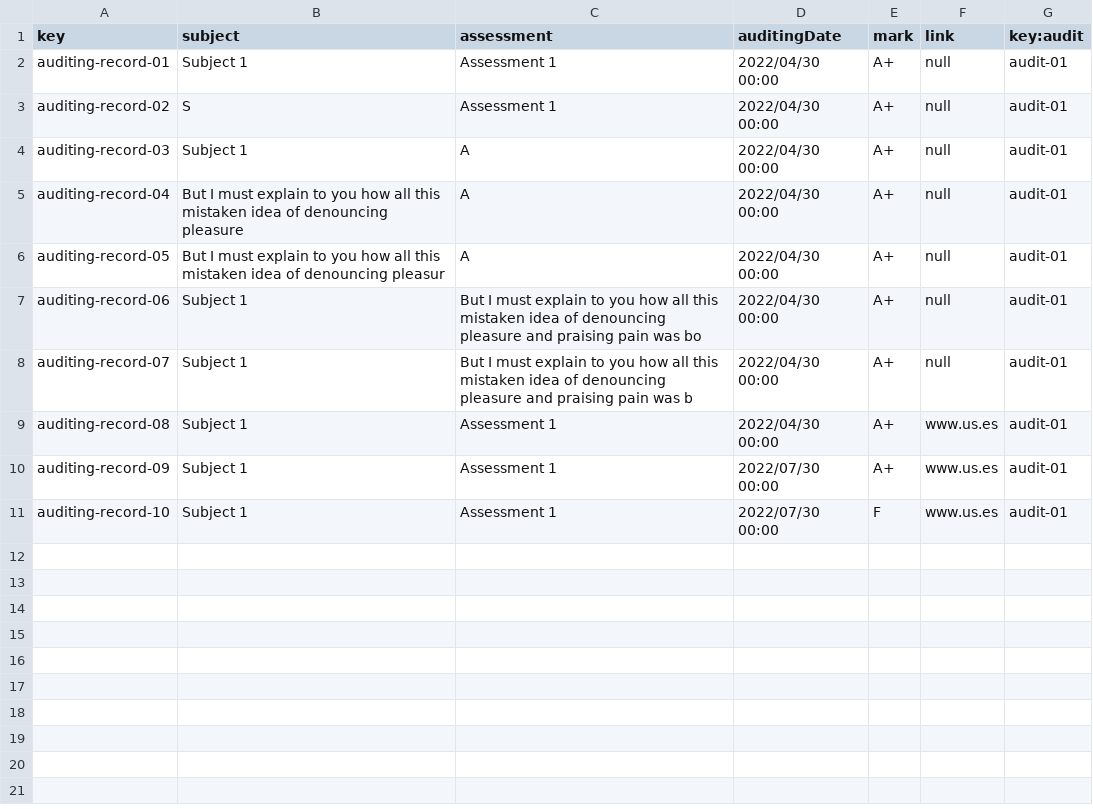
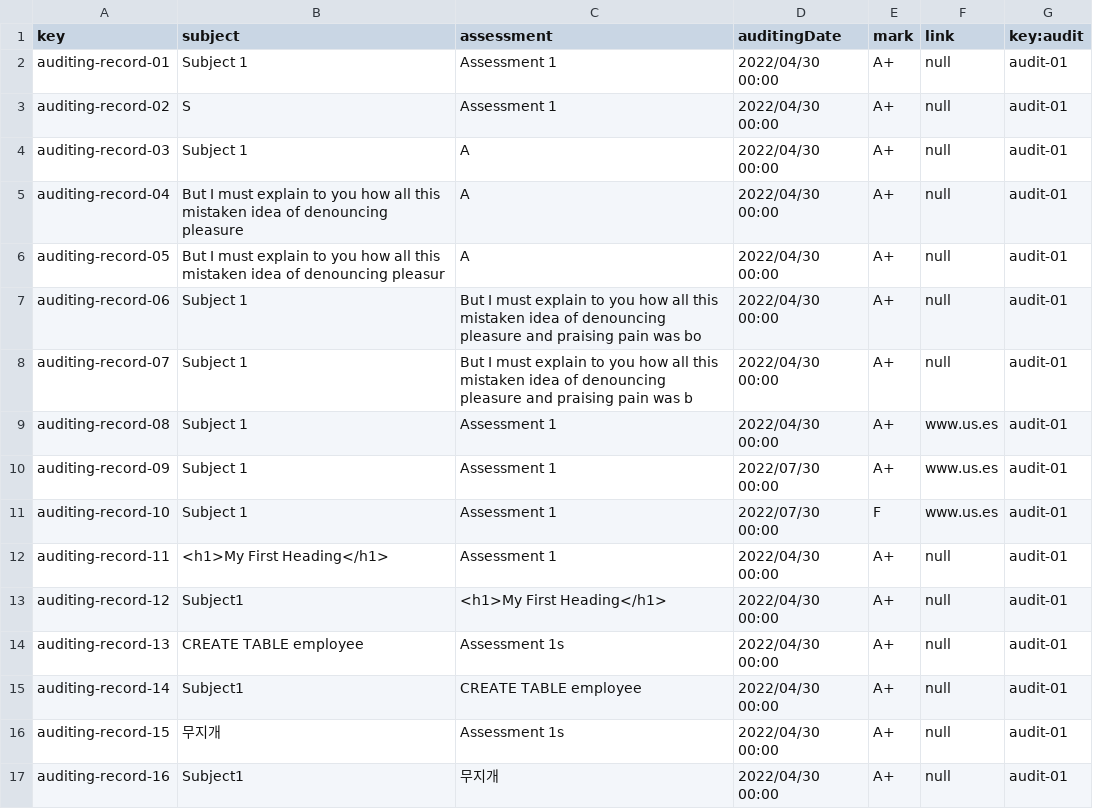
Before and after one commit to sebasruii/Acme-L3, a CSV file: src/main/webapp/WEB-INF/resources/sample-data/auditing_record.csv, drawn as a sheet.

Commit message:
cambios en auditingrecords csv

```diff
--- a/src/main/webapp/WEB-INF/resources/sample-data/auditing_record.csv
+++ b/src/main/webapp/WEB-INF/resources/sample-data/auditing_record.csv
@@ -11 +11,7 @@ auditing-record-09,Subject 1,Assessment 1,2022/07/30 00:00,A+,www.us.es,audit-01
 auditing-record-10,Subject 1,Assessment 1,2022/07/30 00:00,F,www.us.es,audit-01
+auditing-record-11,<h1>My First Heading</h1>,Assessment 1,2022/04/30 00:00,A+,null,audit-01
+auditing-record-12,Subject1,<h1>My First Heading</h1>,2022/04/30 00:00,A+,null,audit-01
+auditing-record-13,CREATE TABLE employee,Assessment 1s,2022/04/30 00:00,A+,null,audit-01
+auditing-record-14,Subject1,CREATE TABLE employee,2022/04/30 00:00,A+,null,audit-01
+auditing-record-15,무지개,Assessment 1s,2022/04/30 00:00,A+,null,audit-01
+auditing-record-16,Subject1,무지개,2022/04/30 00:00,A+,null,audit-01
```
